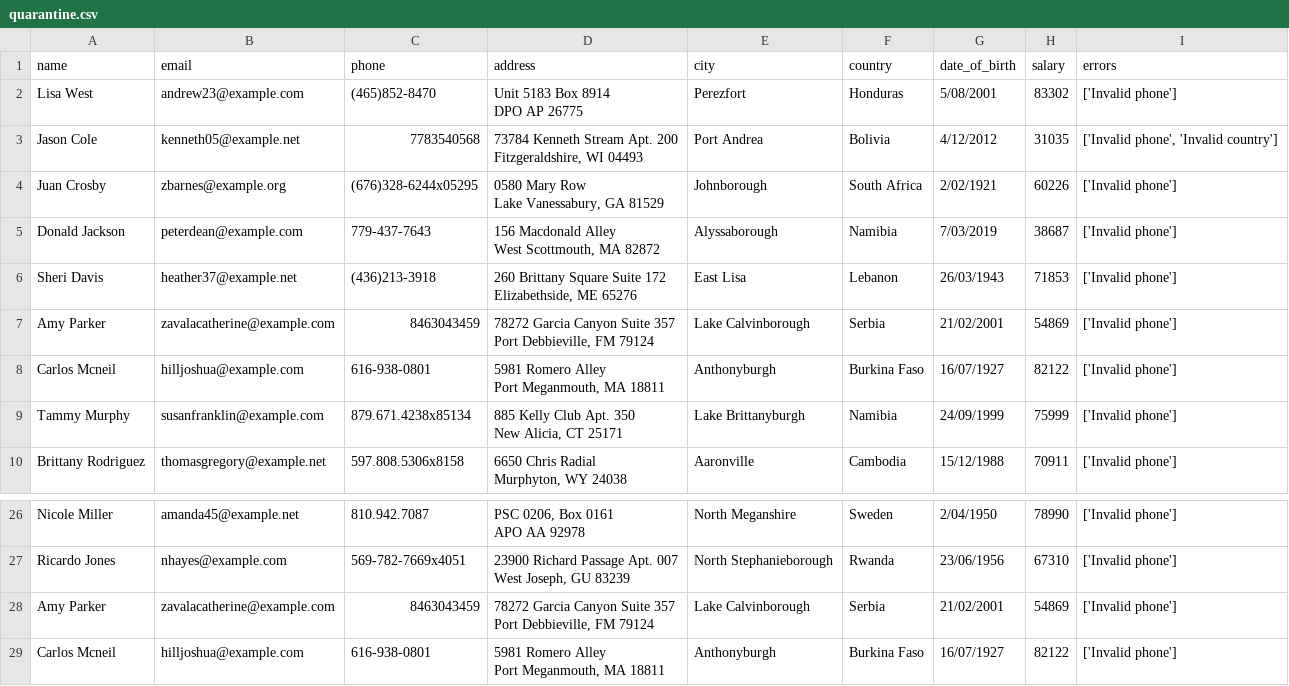
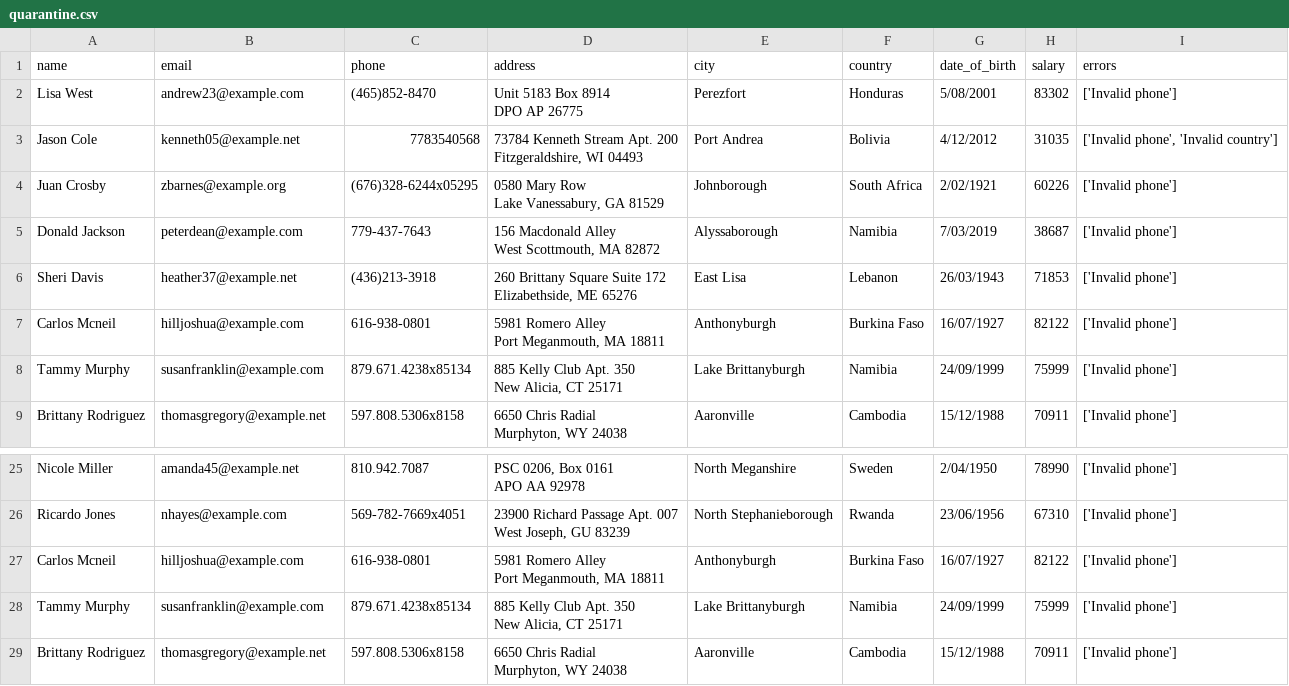
Before and after one commit to ebejar-pro/ebejar-portfolio, a CSV file: Data-Analysis/etl_pipeline/data/quarantine/quarantine.csv, drawn as a sheet; only a part is shown, gaps mark what is left out; the shorter side is filled out with more unchanged rows.

Commit message:
Update data files
Update data files

```diff
--- a/Data-Analysis/etl_pipeline/data/quarantine/quarantine.csv
+++ b/Data-Analysis/etl_pipeline/data/quarantine/quarantine.csv
@@ -11,4 +11,2 @@ Sheri Davis,heather37@example.net,(436)213-3918,"260 Brittany Square Suite 172
 Elizabethside, ME 65276",East Lisa,Lebanon,26/03/1943,71853,['Invalid phone']
-Amy Parker,zavalacatherine@example.com,8463043459,"78272 Garcia Canyon Suite 357
-Port Debbieville, FM 79124",Lake Calvinborough,Serbia,21/02/2001,54869,['Invalid phone']
 Carlos Mcneil,hilljoshua@example.com,616-938-0801,"5981 Romero Alley
@@ -53,4 +51,2 @@ Ricardo Jones,nhayes@example.com,569-782-7669x4051,"23900 Richard Passage Apt. 0
 West Joseph, GU 83239",North Stephanieborough,Rwanda,23/06/1956,67310,['Invalid phone']
-Amy Parker,zavalacatherine@example.com,8463043459,"78272 Garcia Canyon Suite 357
-Port Debbieville, FM 79124",Lake Calvinborough,Serbia,21/02/2001,54869,['Invalid phone']
 Carlos Mcneil,hilljoshua@example.com,616-938-0801,"5981 Romero Alley
```
Also changed, not shown: Data-Analysis/etl_pipeline/data/bronze/bronze.csv, Data-Analysis/etl_pipeline/data/gold/gold.csv, 3 other files.
